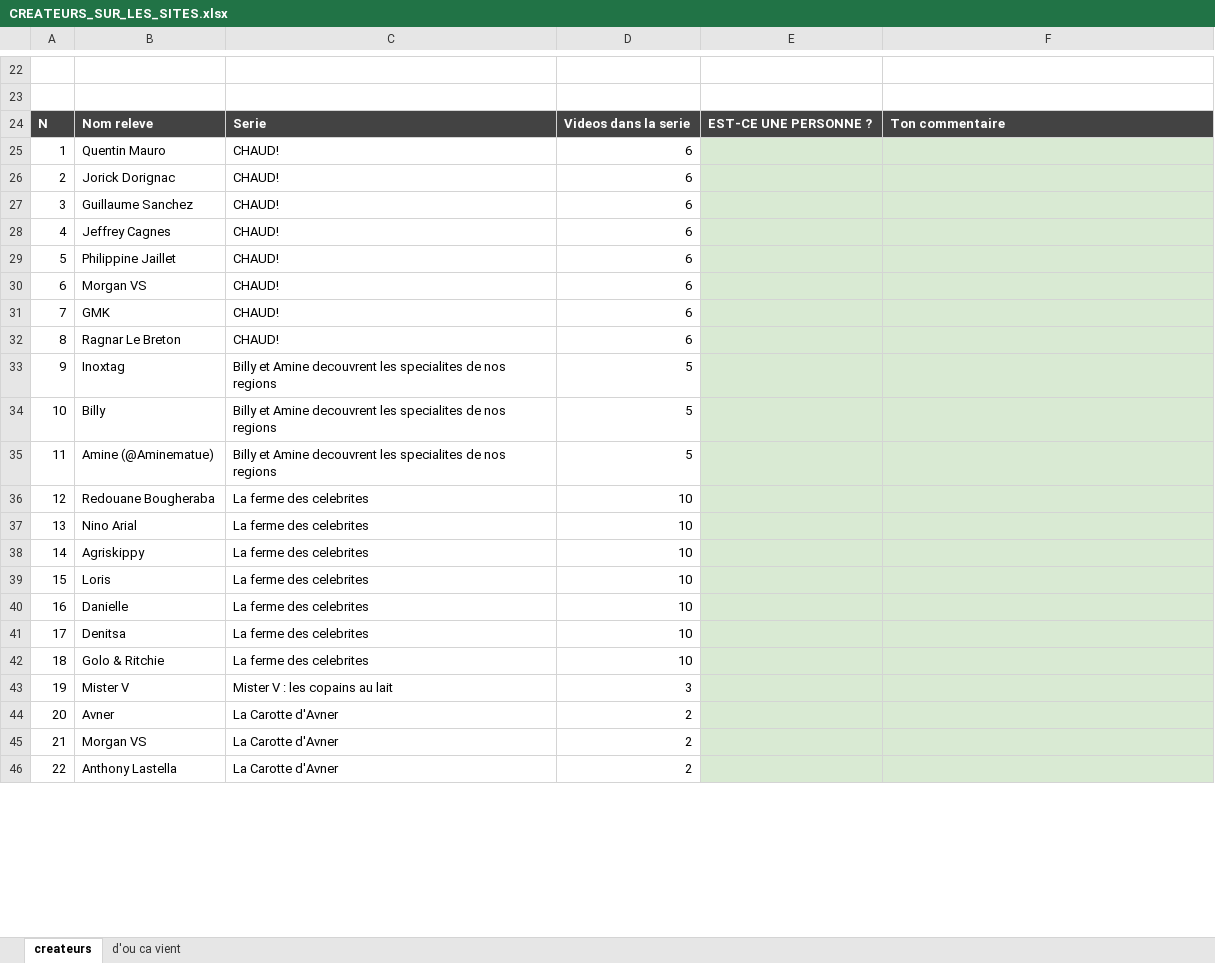
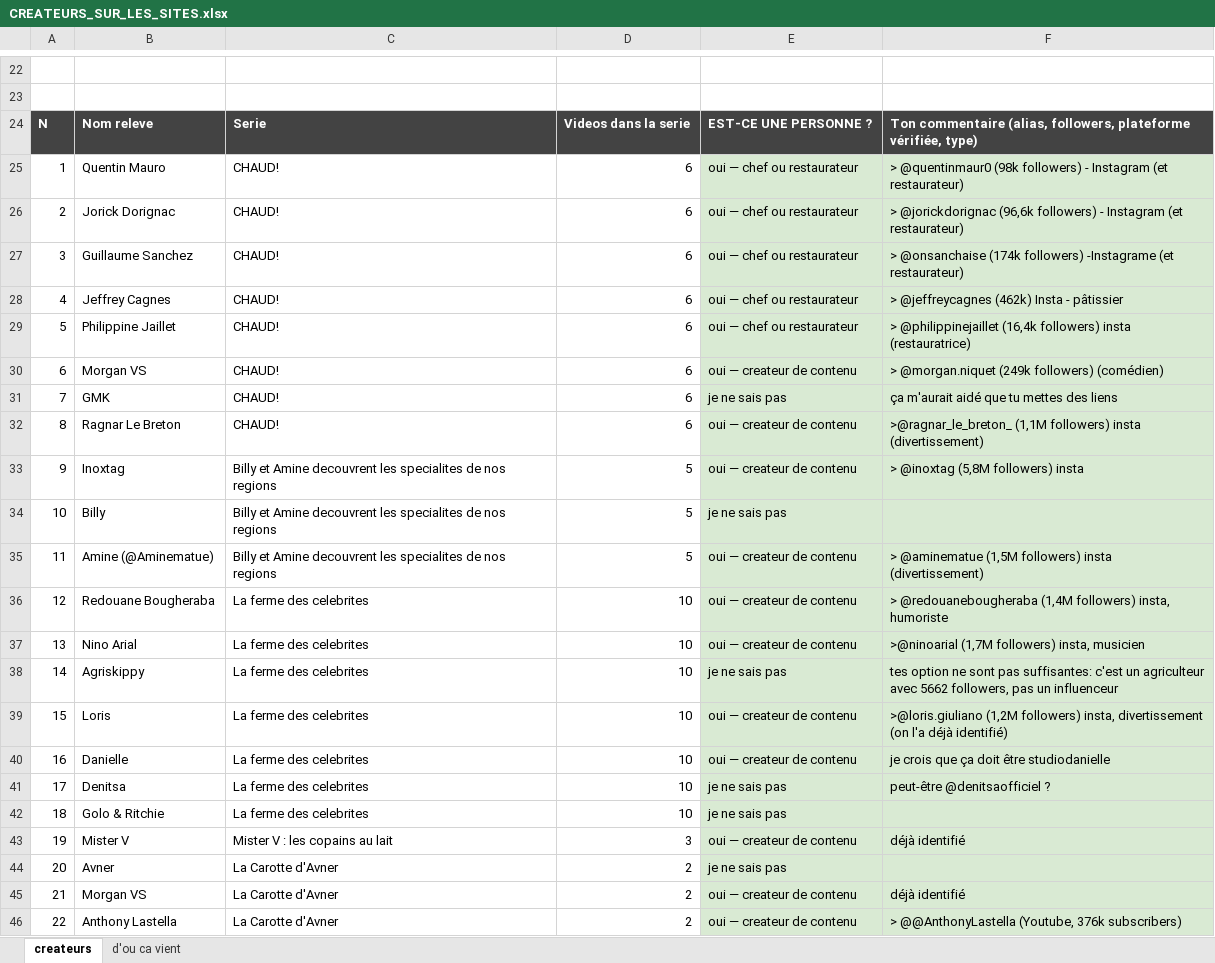
Before and after one commit to Tamateatea/influenceurs-lobbies-viande-lait, an Excel workbook: cartographie/CREATEURS_SUR_LES_SITES.xlsx, sheet createurs, drawn as a sheet; only a part is shown, gaps mark what is left out; values as stored, in another font and other column widths than the file's, no borders; the diff covers the shown part only; the diff names each change by its address in the sheet, - before the commit and + after, or states it on an @@ line.

```diff
--- a/cartographie/CREATEURS_SUR_LES_SITES.xlsx (sheet createurs)
+++ b/cartographie/CREATEURS_SUR_LES_SITES.xlsx (sheet createurs)
-F24: Ton commentaire
+F24: Ton commentaire (alias, followers, plateforme vérifiée, type)
-E25:E29: (empty)
+E25:E29: oui — chef ou restaurateur
-F25: (empty)
+F25: > @quentinmaur0 (98k followers) - Instagram (et restaurateur)
-F26: (empty)
+F26: > @jorickdorignac (96,6k followers) - Instagram (et restaurateur)
-F27: (empty)
+F27: > @onsanchaise (174k followers) -Instagrame (et restaurateur)
-F28: (empty)
+F28: > @jeffreycagnes (462k) Insta - pâtissier
-F29: (empty)
+F29: > @philippinejaillet (16,4k followers) insta (restauratrice)
-E30: (empty)
+E30: oui — createur de contenu
-F30: (empty)
+F30: > @morgan.niquet (249k followers) (comédien)
-E31: (empty)
+E31: je ne sais pas
-F31: (empty)
+F31: ça m'aurait aidé que tu mettes des liens
-E32:E33: (empty)
+E32:E33: oui — createur de contenu
-F32: (empty)
+F32: >@ragnar_le_breton_ (1,1M followers) insta (divertissement)
-F33: (empty)
+F33: > @inoxtag (5,8M followers) insta
-E34: (empty)
+E34: je ne sais pas
-E35:E37: (empty)
+E35:E37: oui — createur de contenu
-F35: (empty)
+F35: > @aminematue (1,5M followers) insta (divertissement)
-F36: (empty)
+F36: > @redouanebougheraba (1,4M followers) insta, humoriste
-F37: (empty)
+F37: >@ninoarial (1,7M followers) insta, musicien
-E38: (empty)
+E38: je ne sais pas
-F38: (empty)
+F38: tes option ne sont pas suffisantes: c'est un agriculteur avec 5662 followers, pas un influenceur
-E39:E40: (empty)
+E39:E40: oui — createur de contenu
-F39: (empty)
+F39: >@loris.giuliano (1,2M followers) insta, divertissement (on l'a déjà identifié)
-F40: (empty)
+F40: je crois que ça doit être studiodanielle
-E41:E42: (empty)
+E41:E42: je ne sais pas
-F41: (empty)
+F41: peut-être @denitsaofficiel ?
-E43: (empty)
+E43: oui — createur de contenu
-F43: (empty)
+F43: déjà identifié
-E44: (empty)
+E44: je ne sais pas
-E45:E46: (empty)
+E45:E46: oui — createur de contenu
-F45: (empty)
+F45: déjà identifié
-F46: (empty)
+F46: > @@AnthonyLastella (Youtube, 376k subscribers)
```
Also changed, not shown: 71 edited cells and cell formats elsewhere in this sheet, cartographie/A_VERIFIER_4.xlsx, cartographie/CREATEURS_DANS_LES_ANNONCES.xlsx, 12 other files.
